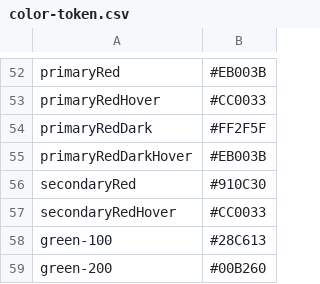
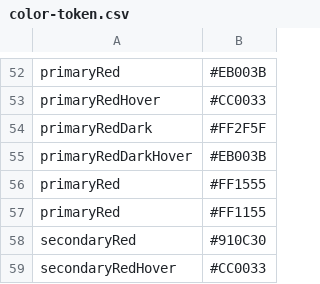
Before and after one commit to Stvchm9703/rewind-card, a CSV file: preset/color-token.csv, drawn as a sheet; only a part is shown, gaps mark what is left out; the shorter side is filled out with more unchanged rows; the diff names each change by its address in the sheet, - before the commit and + after, or states it on an @@ line.

```diff
--- a/preset/color-token.csv
+++ b/preset/color-token.csv
+row 56: primaryRed | #FF1555
+row 57: primaryRed | #FF1155
```
Also changed, not shown: 5 other files.
